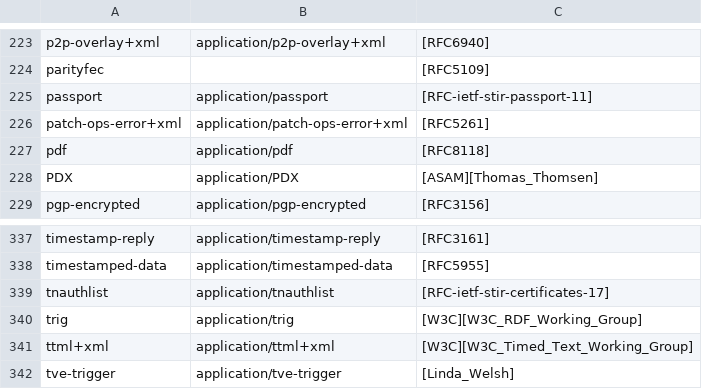
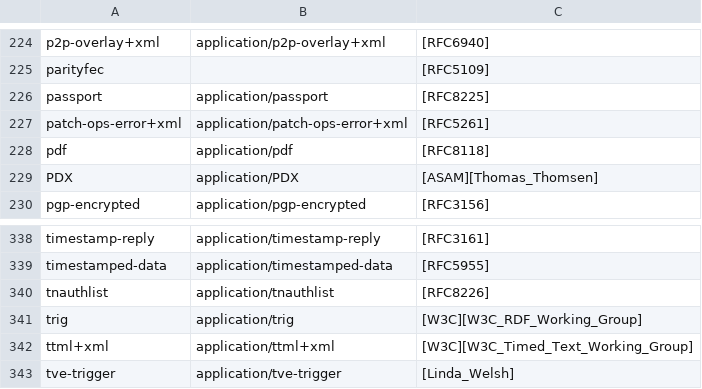
Before and after one commit to nbeaver/mimetype-menagerie, a CSV file: iana/application.csv, drawn as a sheet; only a part is shown, gaps mark what is left out; the diff covers the shown part only.

```diff
--- a/iana/application.csv
+++ b/iana/application.csv
@@ -224,3 +225,3 @@ p2p-overlay+xml,application/p2p-overlay+xml,[RFC6940]
 parityfec,,[RFC5109]
-passport,application/passport,[RFC-ietf-stir-passport-11]
+passport,application/passport,[RFC8225]
 patch-ops-error+xml,application/patch-ops-error+xml,[RFC5261]
@@ -338,3 +339,3 @@ timestamp-reply,application/timestamp-reply,[RFC3161]
 timestamped-data,application/timestamped-data,[RFC5955]
-tnauthlist,application/tnauthlist,[RFC-ietf-stir-certificates-17]
+tnauthlist,application/tnauthlist,[RFC8226]
 trig,application/trig,[W3C][W3C_RDF_Working_Group]
```
Also changed, not shown: 5 added rows elsewhere in this file, iana/video.csv, 1 other file.
